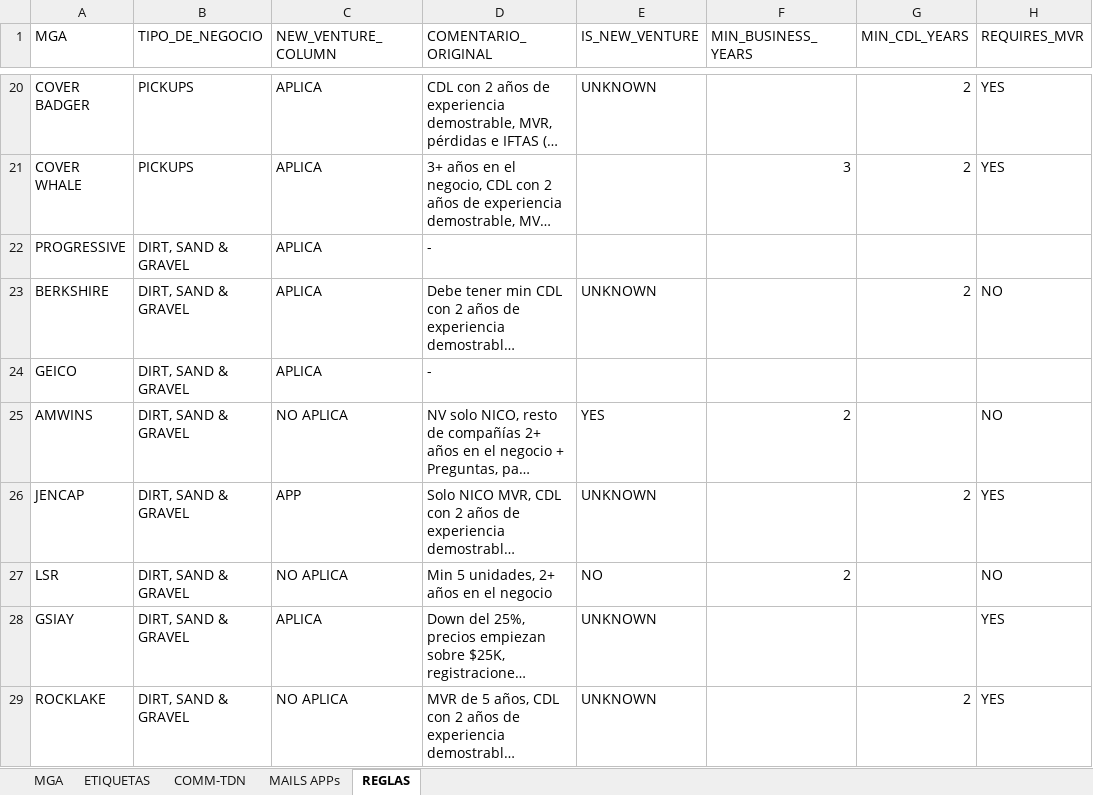
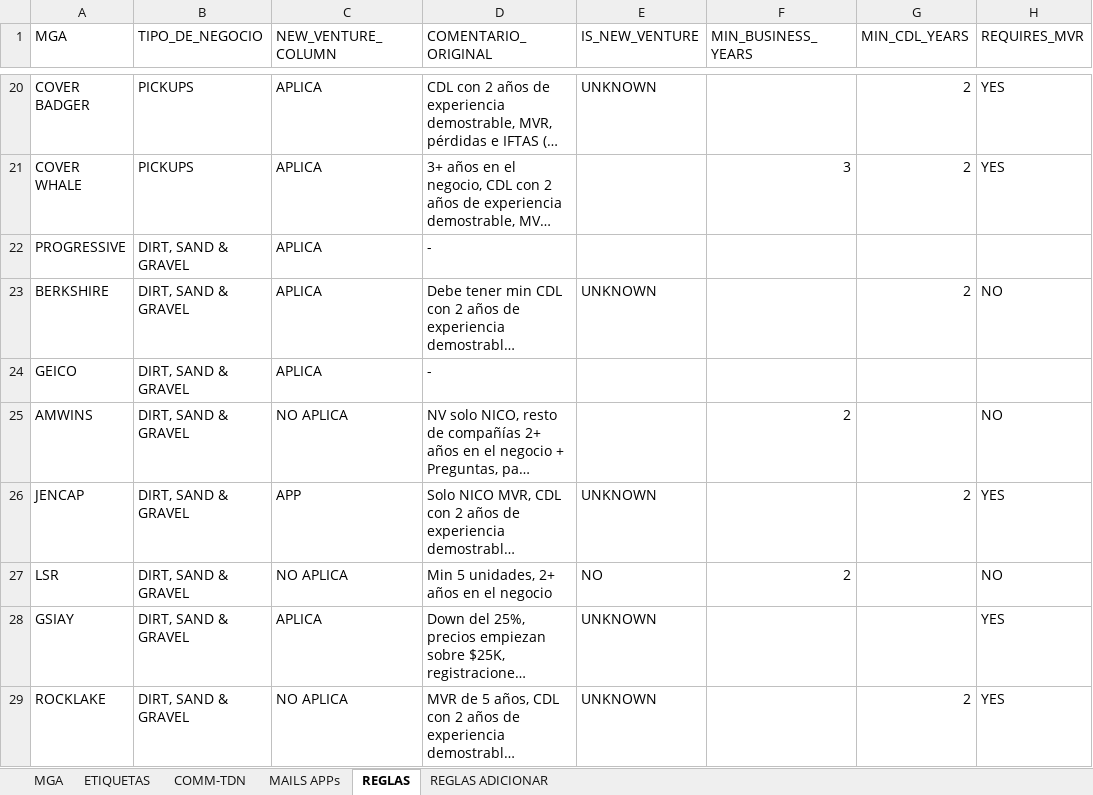
Before and after one commit to programacion-glitch/Quotes, an Excel workbook: config/CHECK LIST (2)_ESTANDARIZADO.xlsx, sheet REGLAS, drawn as a sheet; only a part is shown, gaps mark what is left out; long unchanged cells end in …; values as stored, in another font and other column widths than the file's, no borders; the diff covers the shown part only; the diff names each change by its address in the sheet, - before the commit and + after, or states it on an @@ line.

```diff
--- a/config/CHECK LIST (2)_ESTANDARIZADO.xlsx (sheet REGLAS)
+++ b/config/CHECK LIST (2)_ESTANDARIZADO.xlsx (sheet REGLAS)
+sheet tab: REGLAS ADICIONAR
-E25 (IS_NEW_VENTURE): YES
+E25 (IS_NEW_VENTURE): (empty)
```
Also changed, not shown: 37 added rows, 2 removed rows and 52 edited cells elsewhere in this sheet, 31 other files.
